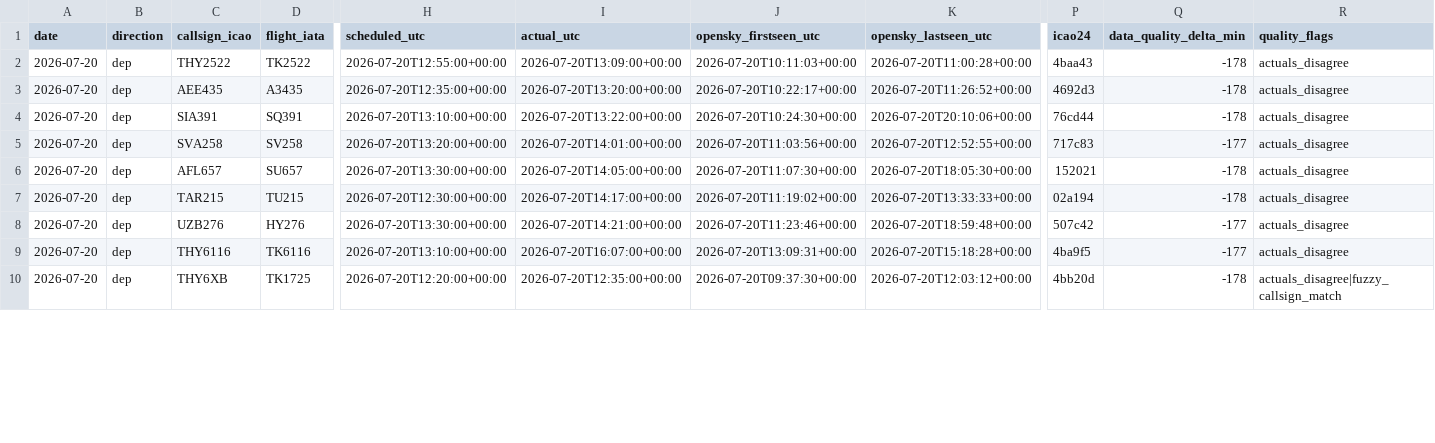
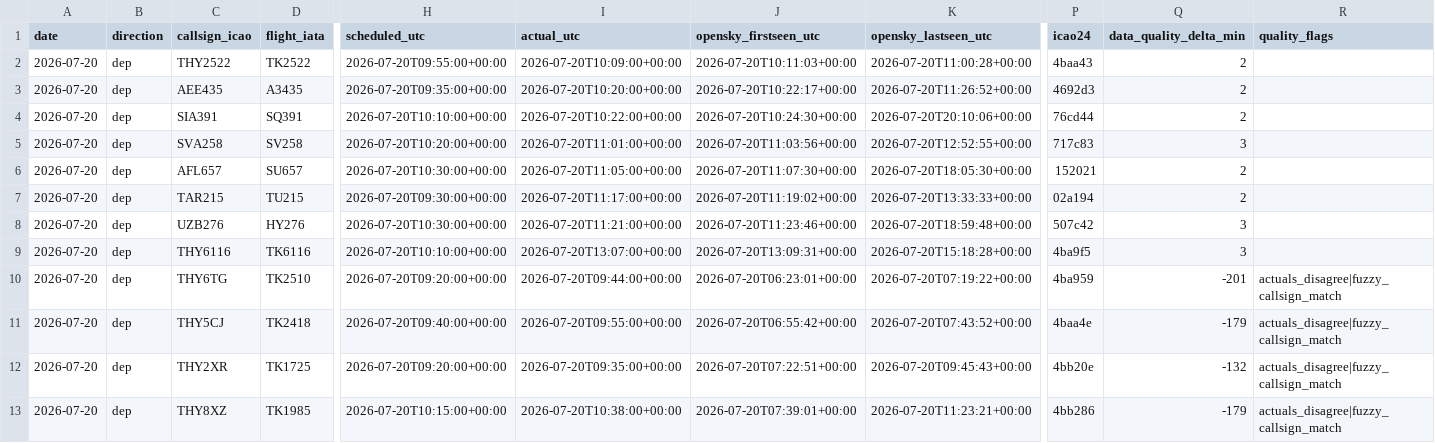
Before and after one commit to ahmethamzamulayim-png/ist-delay-dataset, a CSV file: data/flights/2026-07-20.csv, drawn as a sheet; only a part is shown, gaps mark what is left out; addresses are those after the commit; rows hold the shown columns only; the diff covers the shown part only; the diff names each change by its address in the sheet, - before the commit and + after, or states it on an @@ line.

```diff
--- a/data/flights/2026-07-20.csv
+++ b/data/flights/2026-07-20.csv
-H2 (scheduled_utc): 2026-07-20T12:55:00+00:00
+H2 (scheduled_utc): 2026-07-20T09:55:00+00:00
-I2 (actual_utc): 2026-07-20T13:09:00+00:00
+I2 (actual_utc): 2026-07-20T10:09:00+00:00
-Q2:Q4 (data_quality_delta_min): -178
+Q2:Q4 (data_quality_delta_min): 2
-R2:R9 (quality_flags): actuals_disagree
+R2:R9 (quality_flags): (empty)
-H3 (scheduled_utc): 2026-07-20T12:35:00+00:00
+H3 (scheduled_utc): 2026-07-20T09:35:00+00:00
-I3 (actual_utc): 2026-07-20T13:20:00+00:00
+I3 (actual_utc): 2026-07-20T10:20:00+00:00
-H4 (scheduled_utc): 2026-07-20T13:10:00+00:00
+H4 (scheduled_utc): 2026-07-20T10:10:00+00:00
-I4 (actual_utc): 2026-07-20T13:22:00+00:00
+I4 (actual_utc): 2026-07-20T10:22:00+00:00
-H5 (scheduled_utc): 2026-07-20T13:20:00+00:00
+H5 (scheduled_utc): 2026-07-20T10:20:00+00:00
-I5 (actual_utc): 2026-07-20T14:01:00+00:00
+I5 (actual_utc): 2026-07-20T11:01:00+00:00
-Q5 (data_quality_delta_min): -177
+Q5 (data_quality_delta_min): 3
-H6 (scheduled_utc): 2026-07-20T13:30:00+00:00
+H6 (scheduled_utc): 2026-07-20T10:30:00+00:00
-I6 (actual_utc): 2026-07-20T14:05:00+00:00
+I6 (actual_utc): 2026-07-20T11:05:00+00:00
-Q6:Q7 (data_quality_delta_min): -178
+Q6:Q7 (data_quality_delta_min): 2
-H7 (scheduled_utc): 2026-07-20T12:30:00+00:00
+H7 (scheduled_utc): 2026-07-20T09:30:00+00:00
-I7 (actual_utc): 2026-07-20T14:17:00+00:00
+I7 (actual_utc): 2026-07-20T11:17:00+00:00
-H8 (scheduled_utc): 2026-07-20T13:30:00+00:00
+H8 (scheduled_utc): 2026-07-20T10:30:00+00:00
-I8 (actual_utc): 2026-07-20T14:21:00+00:00
+I8 (actual_utc): 2026-07-20T11:21:00+00:00
-Q8:Q9 (data_quality_delta_min): -177
+Q8:Q9 (data_quality_delta_min): 3
-H9 (scheduled_utc): 2026-07-20T13:10:00+00:00
+H9 (scheduled_utc): 2026-07-20T10:10:00+00:00
-I9 (actual_utc): 2026-07-20T16:07:00+00:00
+I9 (actual_utc): 2026-07-20T13:07:00+00:00
+row 10: 2026-07-20 | dep | THY6TG | TK2510 | 2026-07-20T09:20:00+00:00 | 2026-07-20T09:44:00+00:00 | 2026-07-20T06:23:01+00:00 | 2026-07-20T07:19:22+00:00 | 4ba959 | -201 | actuals_disagree|fuzzy_callsign_match
+row 11: 2026-07-20 | dep | THY5CJ | TK2418 | 2026-07-20T09:40:00+00:00 | 2026-07-20T09:55:00+00:00 | 2026-07-20T06:55:42+00:00 | 2026-07-20T07:43:52+00:00 | 4baa4e | -179 | actuals_disagree|fuzzy_callsign_match
-C12 (callsign_icao): THY6XB
+C12 (callsign_icao): THY2XR
-H12 (scheduled_utc): 2026-07-20T12:20:00+00:00
+H12 (scheduled_utc): 2026-07-20T09:20:00+00:00
-I12 (actual_utc): 2026-07-20T12:35:00+00:00
+I12 (actual_utc): 2026-07-20T09:35:00+00:00
-J12 (opensky_firstseen_utc): 2026-07-20T09:37:30+00:00
+J12 (opensky_firstseen_utc): 2026-07-20T07:22:51+00:00
-K12 (opensky_lastseen_utc): 2026-07-20T12:03:12+00:00
+K12 (opensky_lastseen_utc): 2026-07-20T09:45:43+00:00
-P12 (icao24): 4bb20d
+P12 (icao24): 4bb20e
-Q12 (data_quality_delta_min): -178
+Q12 (data_quality_delta_min): -132
+row 13: 2026-07-20 | dep | THY8XZ | TK1985 | 2026-07-20T10:15:00+00:00 | 2026-07-20T10:38:00+00:00 | 2026-07-20T07:39:01+00:00 | 2026-07-20T11:23:21+00:00 | 4bb286 | -179 | actuals_disagree|fuzzy_callsign_match
```
Also changed, not shown: 3 removed rows and 42 edited cells elsewhere in this file, data/flights/2026-07-19.csv, data/flights/2026-07-21.csv, 10 other files.
